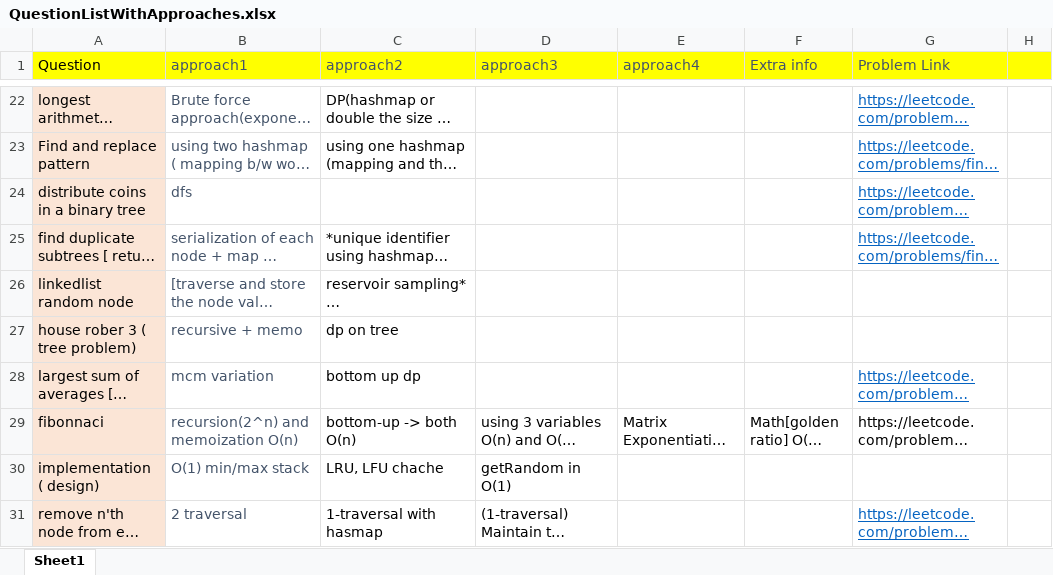
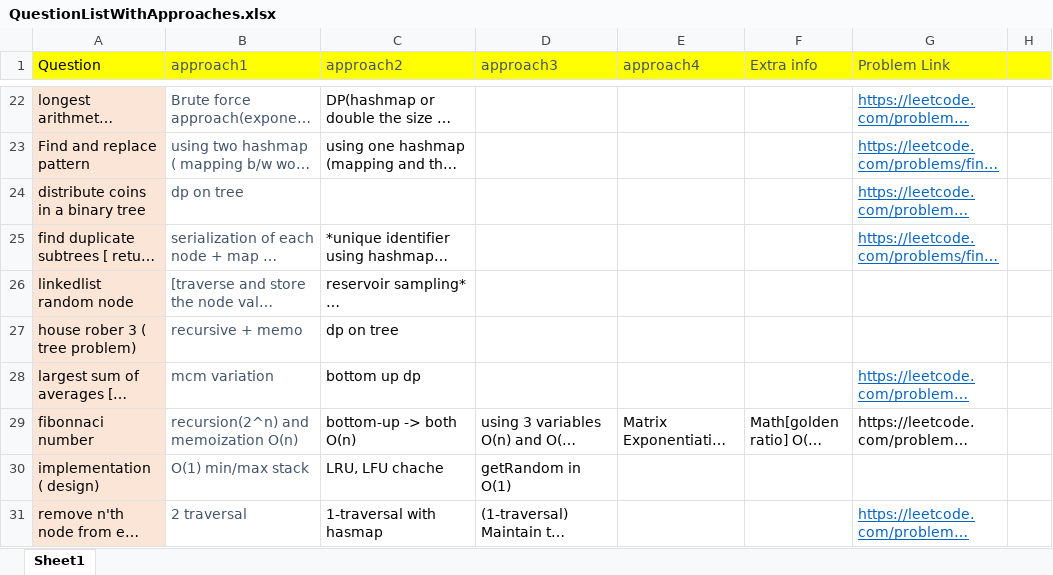
Before and after one commit to aksharkashyap/DSALGO, an Excel workbook: Applications/QuestionListWithApproaches.xlsx, sheet Sheet1, drawn as a sheet; only a part is shown, gaps mark what is left out; long unchanged cells end in …; values as stored, in another font and other column widths than the file's, no borders; the diff names each change by its address in the sheet, - before the commit and + after, or states it on an @@ line.

```diff
--- a/Applications/QuestionListWithApproaches.xlsx (sheet Sheet1)
+++ b/Applications/QuestionListWithApproaches.xlsx (sheet Sheet1)
-B24 (approach1): dfs
+B24 (approach1): dp on tree
-A29 (Question): fibonnaci
+A29 (Question): fibonnaci number
```
Also changed, not shown: 6 other files.
